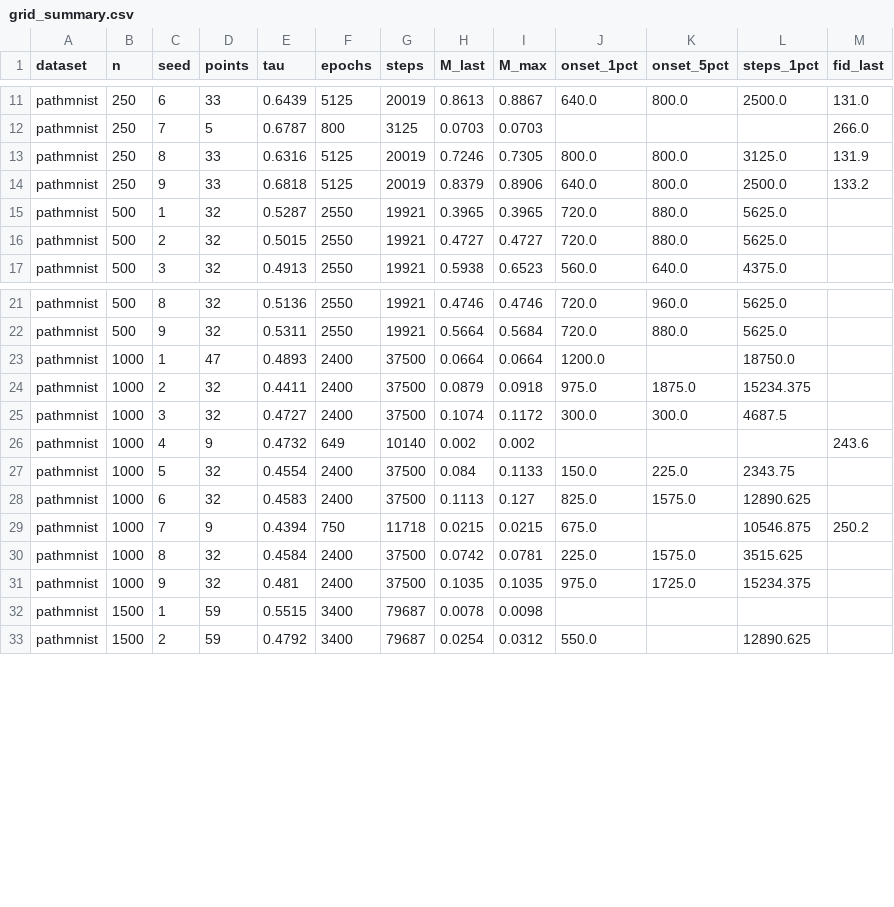
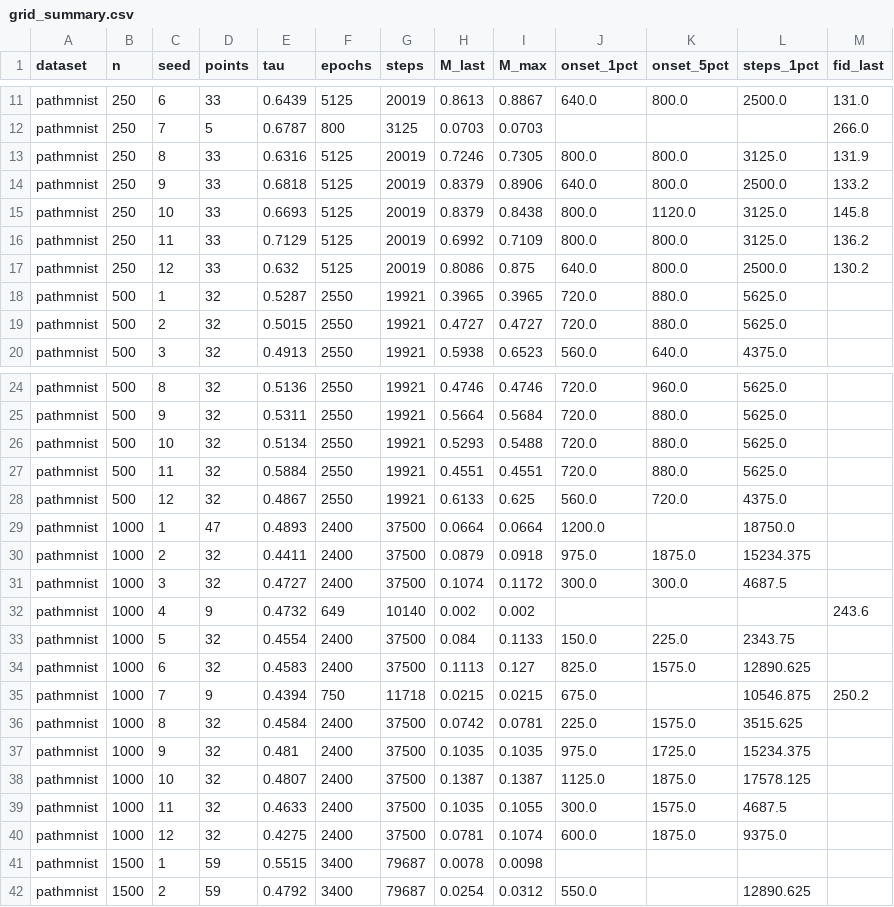
Before and after one commit to wyw-yy/medmem-law, a CSV file: results/grid_summary.csv, drawn as a sheet; only a part is shown, gaps mark what is left out.

```diff
--- a/results/grid_summary.csv
+++ b/results/grid_summary.csv
@@ -14,2 +14,5 @@ pathmnist,250,8,33,0.6316,5125,20019,0.7246,0.7305,800.0,800.0,3125.0,131.9
 pathmnist,250,9,33,0.6818,5125,20019,0.8379,0.8906,640.0,800.0,2500.0,133.2
+pathmnist,250,10,33,0.6693,5125,20019,0.8379,0.8438,800.0,1120.0,3125.0,145.8
+pathmnist,250,11,33,0.7129,5125,20019,0.6992,0.7109,800.0,800.0,3125.0,136.2
+pathmnist,250,12,33,0.632,5125,20019,0.8086,0.875,640.0,800.0,2500.0,130.2
 pathmnist,500,1,32,0.5287,2550,19921,0.3965,0.3965,720.0,880.0,5625.0,
@@ -22,2 +25,5 @@ pathmnist,500,8,32,0.5136,2550,19921,0.4746,0.4746,720.0,960.0,5625.0,
 pathmnist,500,9,32,0.5311,2550,19921,0.5664,0.5684,720.0,880.0,5625.0,
+pathmnist,500,10,32,0.5134,2550,19921,0.5293,0.5488,720.0,880.0,5625.0,
+pathmnist,500,11,32,0.5884,2550,19921,0.4551,0.4551,720.0,880.0,5625.0,
+pathmnist,500,12,32,0.4867,2550,19921,0.6133,0.625,560.0,720.0,4375.0,
 pathmnist,1000,1,47,0.4893,2400,37500,0.0664,0.0664,1200.0,,18750.0,
@@ -31,2 +37,5 @@ pathmnist,1000,8,32,0.4584,2400,37500,0.0742,0.0781,225.0,1575.0,3515.625,
 pathmnist,1000,9,32,0.481,2400,37500,0.1035,0.1035,975.0,1725.0,15234.375,
+pathmnist,1000,10,32,0.4807,2400,37500,0.1387,0.1387,1125.0,1875.0,17578.125,
+pathmnist,1000,11,32,0.4633,2400,37500,0.1035,0.1055,300.0,1575.0,4687.5,
+pathmnist,1000,12,32,0.4275,2400,37500,0.0781,0.1074,600.0,1875.0,9375.0,
 pathmnist,1500,1,59,0.5515,3400,79687,0.0078,0.0098,,,,
```
Also changed, not shown: results/manifest.csv, results/r_fit_points.csv, 53 other files.
